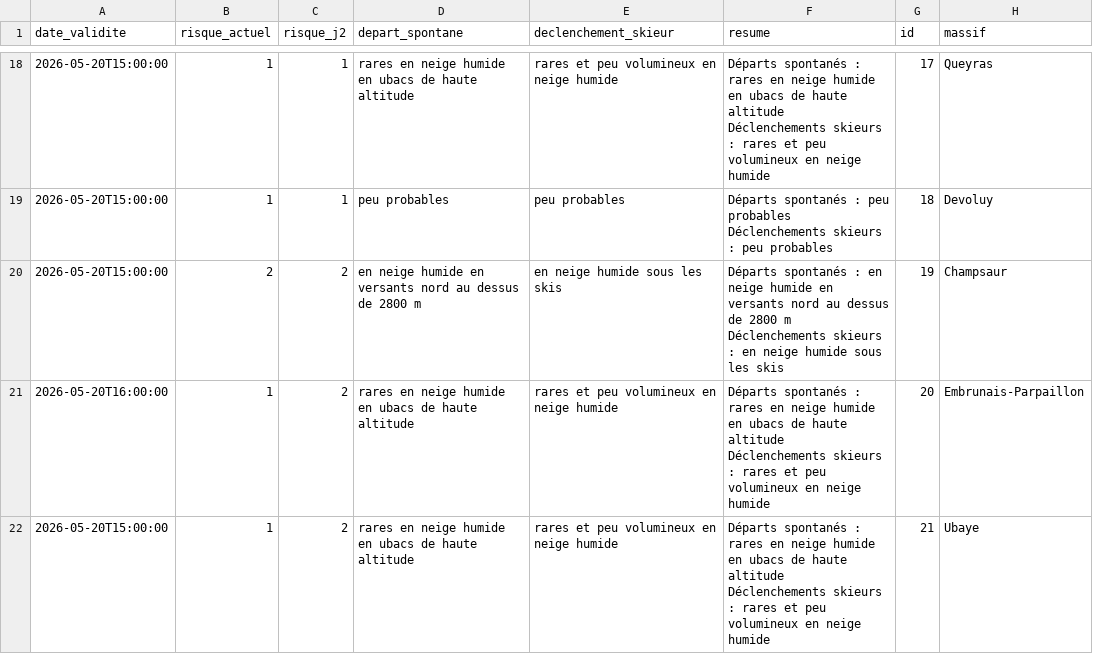
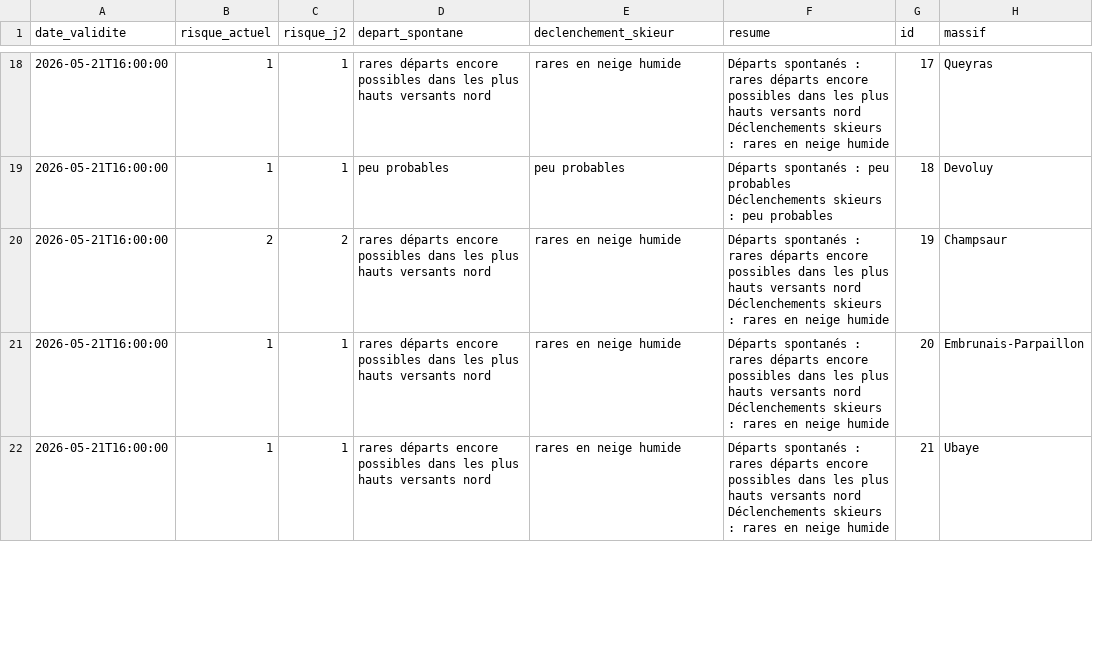
Before and after one commit to Tinevagio/Ski-touring-live, a CSV file: data/bera_latest.csv, drawn as a sheet; only a part is shown, gaps mark what is left out; ↵ is a line break in a cell; the diff covers the shown part only; the diff names each change by its address in the sheet, - before the commit and + after, or states it on an @@ line.

```diff
--- a/data/bera_latest.csv
+++ b/data/bera_latest.csv
-A18:A20 (date_validite): 2026-05-20T15:00:00
+A18:A20 (date_validite): 2026-05-21T16:00:00
-D18 (depart_spontane): rares en neige humide en ubacs de haute altitude
+D18 (depart_spontane): rares départs encore possibles dans les plus hauts versants nord
-E18 (declenchement_skieur): rares et peu volumineux en neige humide
+E18 (declenchement_skieur): rares en neige humide
-F18 (resume): …: rares en neige humide en ubacs de haute altitude ↵ Déclenchements skieurs : rares et peu volumineux en neige…
+F18 (resume): …: rares départs encore possibles dans les plus hauts versants nord ↵ Déclenchements skieurs : rares en neige…
-D20 (depart_spontane): en neige humide en versants nord au dessus de 2800 m
+D20 (depart_spontane): rares départs encore possibles dans les plus hauts versants nord
-E20 (declenchement_skieur): en neige humide sous les skis
+E20 (declenchement_skieur): rares en neige humide
-F20 (resume): …spontanés : en neige humide en versants nord au dessus de 2800 m ↵ Déclenchements skieurs : en neige humide sous les skis
+F20 (resume): …spontanés : rares départs encore possibles dans les plus hauts versants nord ↵ Déclenchements skieurs : rares en neige humide
-A21 (date_validite): 2026-05-20T16:00:00
+A21 (date_validite): 2026-05-21T16:00:00
-C21:C22 (risque_j2): 2
+C21:C22 (risque_j2): 1
-D21:D22 (depart_spontane): rares en neige humide en ubacs de haute altitude
+D21:D22 (depart_spontane): rares départs encore possibles dans les plus hauts versants nord
-E21:E22 (declenchement_skieur): rares et peu volumineux en neige humide
+E21:E22 (declenchement_skieur): rares en neige humide
-F21:F22 (resume): …: rares en neige humide en ubacs de haute altitude ↵ Déclenchements skieurs : rares et peu volumineux en neige…
+F21:F22 (resume): …: rares départs encore possibles dans les plus hauts versants nord ↵ Déclenchements skieurs : rares en neige…
-A22 (date_validite): 2026-05-20T15:00:00
+A22 (date_validite): 2026-05-21T16:00:00
```
Also changed, not shown: 74 edited cells elsewhere in this file, 1 other file.
